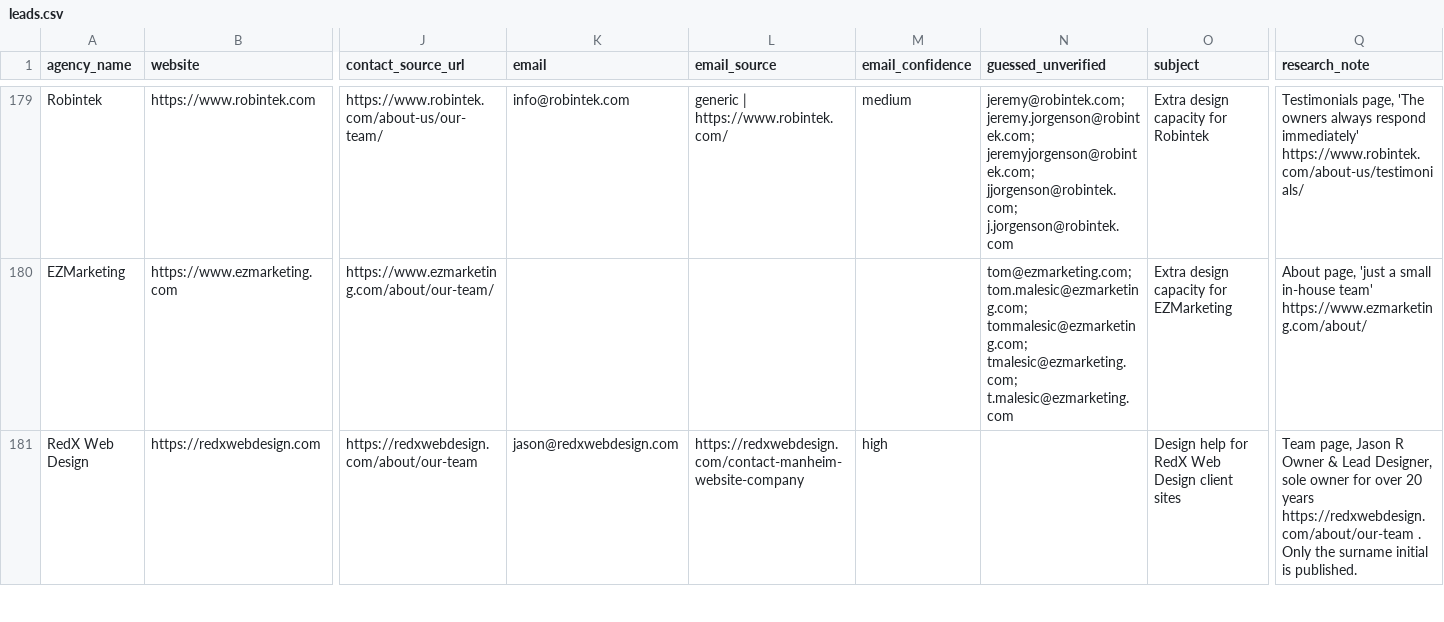
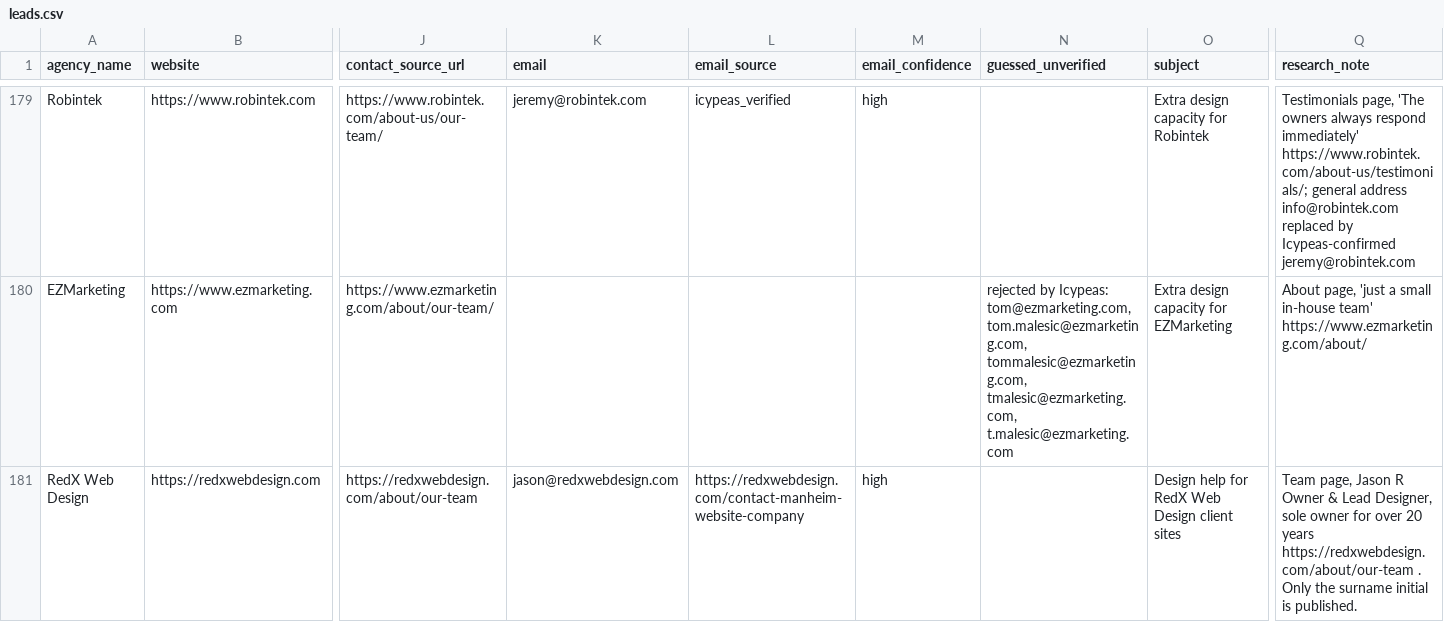
Before and after one commit to lukicdarjan23-ops/quincy-lou-cro, a CSV file: lead_research/leads.csv, drawn as a sheet; only a part is shown, gaps mark what is left out; the diff covers the shown part only; the diff names each change by its address in the sheet, - before the commit and + after, or states it on an @@ line.

```diff
--- a/lead_research/leads.csv
+++ b/lead_research/leads.csv
-K179 (email): info@robintek.com
+K179 (email): jeremy@robintek.com
-L179 (email_source): generic | https://www.robintek.com/
+L179 (email_source): icypeas_verified
-M179 (email_confidence): medium
+M179 (email_confidence): high
-N179 (guessed_unverified): jeremy@robintek.com; jeremy.jorgenson@robintek.com; jeremyjorgenson@robintek.com; jjorgenson@robintek.com; j.jorgenson@robintek.com
+N179 (guessed_unverified): (empty)
-Q179 (research_note): …respond immediately' https://www.robintek.com/about-us/testimonials/
+Q179 (research_note): …respond immediately' https://www.robintek.com/about-us/testimonials/; general address info@robintek.com replaced by Icypeas-confirmed jeremy@robintek.com
-N180 (guessed_unverified): tom@ezmarketing.com; tom.malesic@ezmarketing.com; tommalesic@ezmarketing.com; tmalesic@ezmarketing.com; t.malesic@ezmarketing.com
+N180 (guessed_unverified): rejected by Icypeas: tom@ezmarketing.com, tom.malesic@ezmarketing.com, tommalesic@ezmarketing.com, tmalesic@ezmarketing.com, t.malesic@ezmarketing.com
```
Also changed, not shown: 139 edited cells elsewhere in this file, 3 other files.
